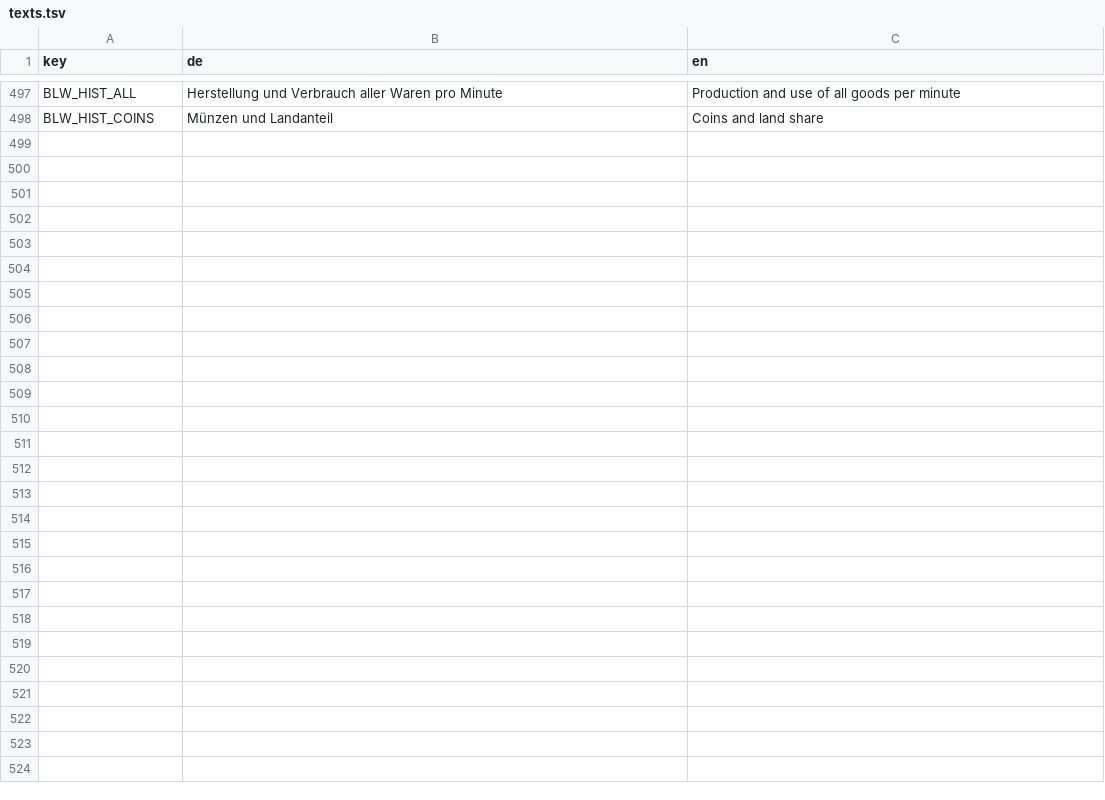
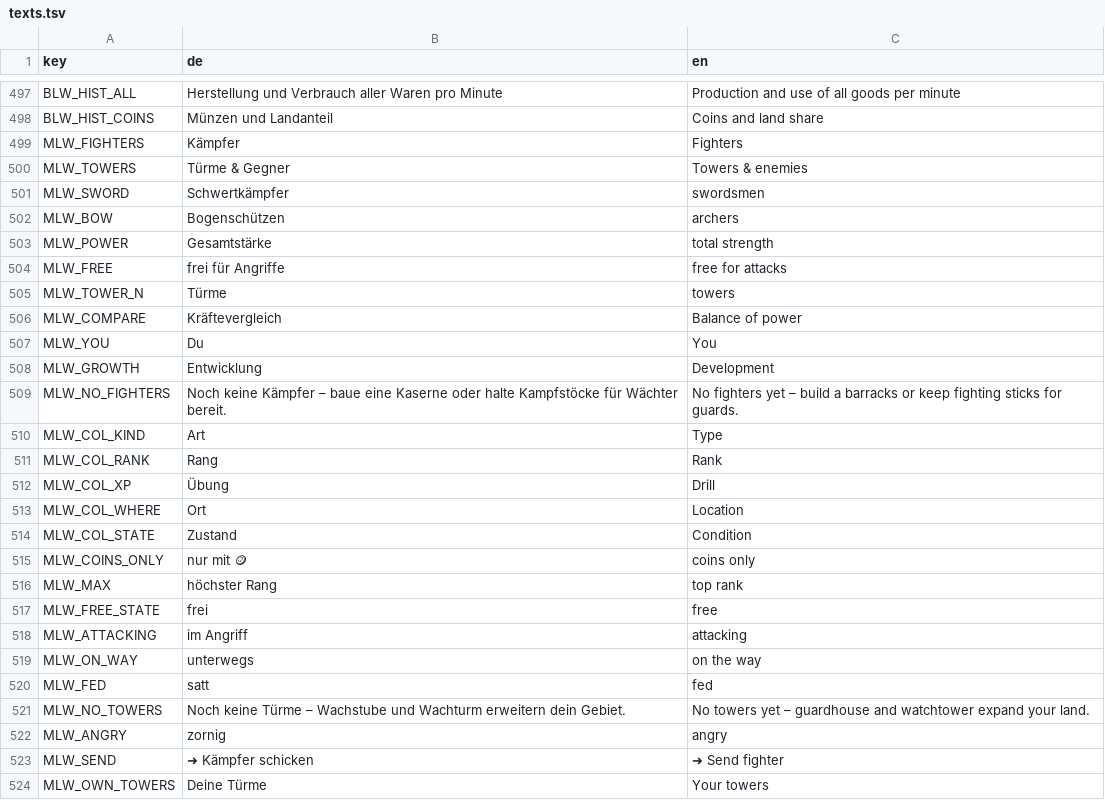
Before and after one commit to sakomobil-beep/valewright, a TSV file: translations/texts.tsv, drawn as a sheet; only a part is shown, gaps mark what is left out.

```diff
--- a/translations/texts.tsv
+++ b/translations/texts.tsv
@@ -498 +498,27 @@ BLW_HIST_ALL	Herstellung und Verbrauch aller Waren pro Minute	Production and use
 BLW_HIST_COINS	Münzen und Landanteil	Coins and land share
+MLW_FIGHTERS	Kämpfer	Fighters
+MLW_TOWERS	Türme & Gegner	Towers & enemies
+MLW_SWORD	Schwertkämpfer	swordsmen
+MLW_BOW	Bogenschützen	archers
+MLW_POWER	Gesamtstärke	total strength
+MLW_FREE	frei für Angriffe	free for attacks
+MLW_TOWER_N	Türme	towers
+MLW_COMPARE	Kräftevergleich	Balance of power
+MLW_YOU	Du	You
+MLW_GROWTH	Entwicklung	Development
+MLW_NO_FIGHTERS	Noch keine Kämpfer – baue eine Kaserne oder halte Kampfstöcke für Wächter bereit.	No fighters yet – build a barracks or keep fighting sticks for guards.
+MLW_COL_KIND	Art	Type
+MLW_COL_RANK	Rang	Rank
+MLW_COL_XP	Übung	Drill
+MLW_COL_WHERE	Ort	Location
+MLW_COL_STATE	Zustand	Condition
+MLW_COINS_ONLY	nur mit 🪙	coins only
+MLW_MAX	höchster Rang	top rank
+MLW_FREE_STATE	frei	free
+MLW_ATTACKING	im Angriff	attacking
+MLW_ON_WAY	unterwegs	on the way
+MLW_FED	satt	fed
+MLW_NO_TOWERS	Noch keine Türme – Wachstube und Wachturm erweitern dein Gebiet.	No towers yet – guardhouse and watchtower expand your land.
+MLW_ANGRY	zornig	angry
+MLW_SEND	➜ Kämpfer schicken	➜ Send fighter
+MLW_OWN_TOWERS	Deine Türme	Your towers
```
Also changed, not shown: 2 other files.
